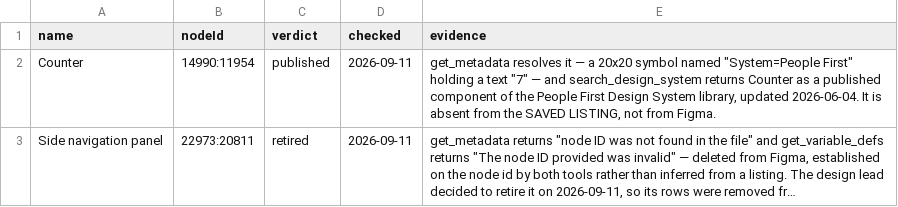
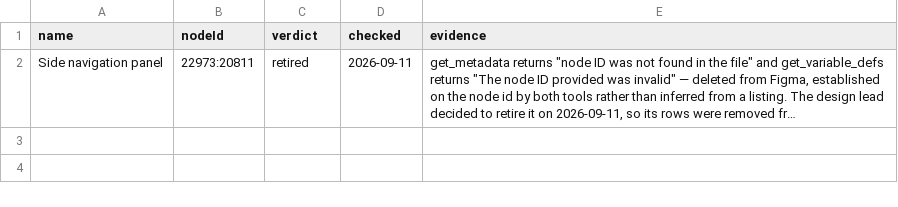
Before and after one commit to Joenebula/ds, a TSV file: tokens/_raw/gone-components.tsv, drawn as a sheet; long unchanged cells end in …; the diff names each change by its address in the sheet, - before the commit and + after, or states it on an @@ line.

```diff
--- a/tokens/_raw/gone-components.tsv
+++ b/tokens/_raw/gone-components.tsv
-row 2: Counter | 14990:11954 | published | 2026-09-11 | get_metadata resolves it — a 20x20 symbol named "System=People First" holding a text "7" — and search_design_system returns Counter as a published component of the People First Design System library, updated 2026-06-04. It is absent from the SAVED LISTING, not from Figma.
```
Also changed, not shown: 1 other file.
